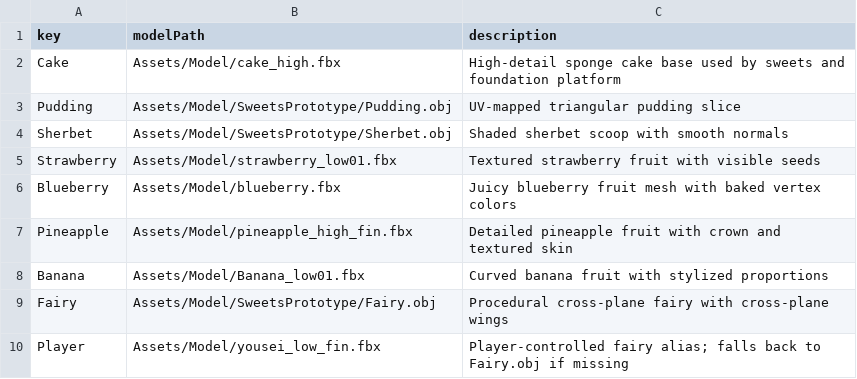
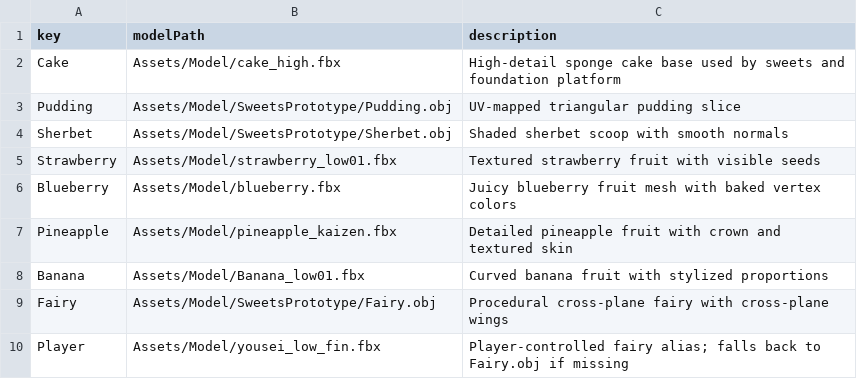
Before and after one commit to Aromoboy/HAL_HEW_216, a CSV file: HEWGame/Assets/Config/sweets_models.csv, drawn as a sheet.

```diff
--- a/HEWGame/Assets/Config/sweets_models.csv
+++ b/HEWGame/Assets/Config/sweets_models.csv
@@ -6,3 +6,3 @@ Strawberry,Assets/Model/strawberry_low01.fbx,Textured strawberry fruit with visi
 Blueberry,Assets/Model/blueberry.fbx,Juicy blueberry fruit mesh with baked vertex colors
-Pineapple,Assets/Model/pineapple_high_fin.fbx,Detailed pineapple fruit with crown and textured skin
+Pineapple,Assets/Model/pineapple_kaizen.fbx,Detailed pineapple fruit with crown and textured skin
 Banana,Assets/Model/Banana_low01.fbx,Curved banana fruit with stylized proportions
```
Also changed, not shown: 11 other files.
